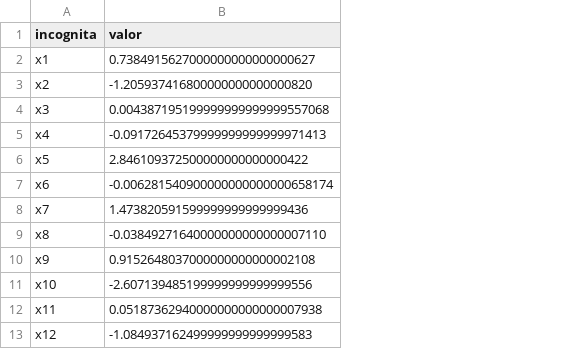
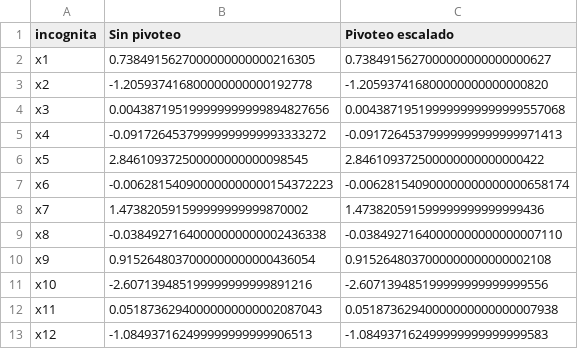
Before and after one commit to Hugo0AC/cn-parcial-gauss12-Albornoz, a CSV file: resultados/solucion.csv, drawn as a sheet; addresses are those after the commit; the diff names each change by its address in the sheet, - before the commit and + after, or states it on an @@ line.

```diff
--- a/resultados/solucion.csv
+++ b/resultados/solucion.csv
+column B (Sin pivoteo), rows 2-13: 0.7384915627000000000000216305 | -1.205937416800000000000192778 | 0.004387195199999999999894827656 | -0.09172645379999999999993333272 | 2.846109372500000000000098545 | -0.006281540900000000000154372223 | 1.473820591599999999999870002 | -0.03849271640000000000002436338 | 0.9152648037000000000000436054 | -2.607139485199999999999891216 | 0.05187362940000000000002087043 | -1.084937162499999999999906513
-C1: valor
+C1: Pivoteo escalado
```
Also changed, not shown: 6 other files.
